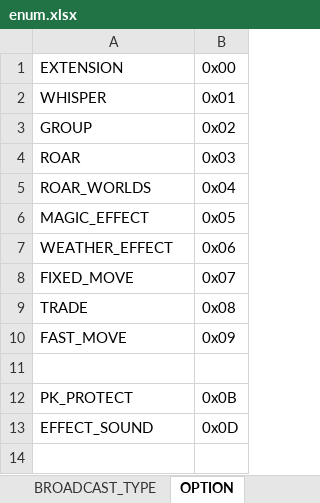
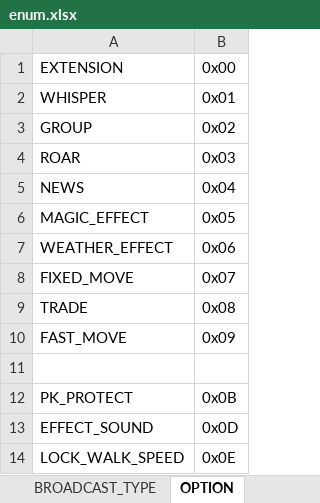
Before and after one commit to boyism80/fb, an Excel workbook: resources/table/enum.xlsx, sheet OPTION, drawn as a sheet; values as stored, in another font and other column widths than the file's, no borders; the diff names each change by its address in the sheet, - before the commit and + after, or states it on an @@ line.

Commit message:
feat: add walk speed stats and news option
- Persist base walk speed and expose base/buff/effective stats
- Rename OPTION.ROAR_WORLDS to NEWS and add LOCK_WALK_SPEED
- Update protocols, HTTP models, migrations, and admin UI

```diff
--- a/resources/table/enum.xlsx (sheet OPTION)
+++ b/resources/table/enum.xlsx (sheet OPTION)
-A5: ROAR_WORLDS
+A5: NEWS
+row 14: LOCK_WALK_SPEED | 0x0E
```
Also changed, not shown: sheet UPDATE_STATE_LEVEL, 34 other files.
